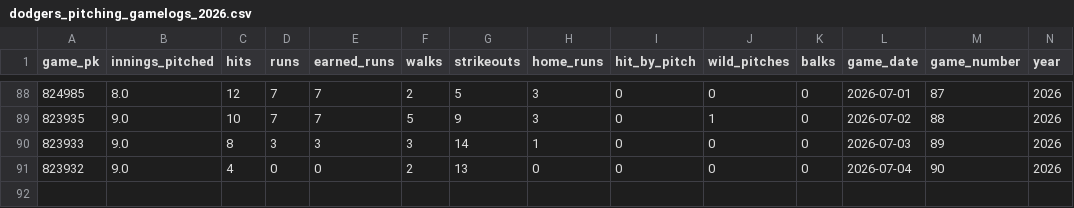
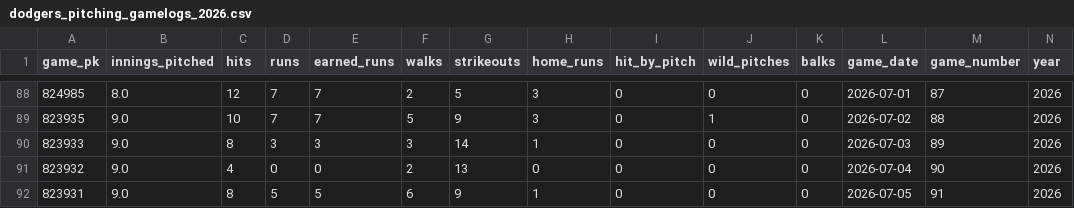
Before and after one commit to stiles/dodgers, a CSV file: data/pitching/dodgers_pitching_gamelogs_2026.csv, drawn as a sheet; only a part is shown, gaps mark what is left out; rows hold the shown columns only; the diff names each change by its address in the sheet, - before the commit and + after, or states it on an @@ line.

```diff
--- a/data/pitching/dodgers_pitching_gamelogs_2026.csv
+++ b/data/pitching/dodgers_pitching_gamelogs_2026.csv
+row 92: 823931 | 9.0 | 8 | 5 | 5 | 6 | 9 | 1 | 0 | 0 | 0 | 2026-07-05 | 91 | 2026
```
Also changed, not shown: data/batting/dodgers_batting_gamelogs_2026.csv, data/standings/dodgers_standings_current.csv, 27 other files.
